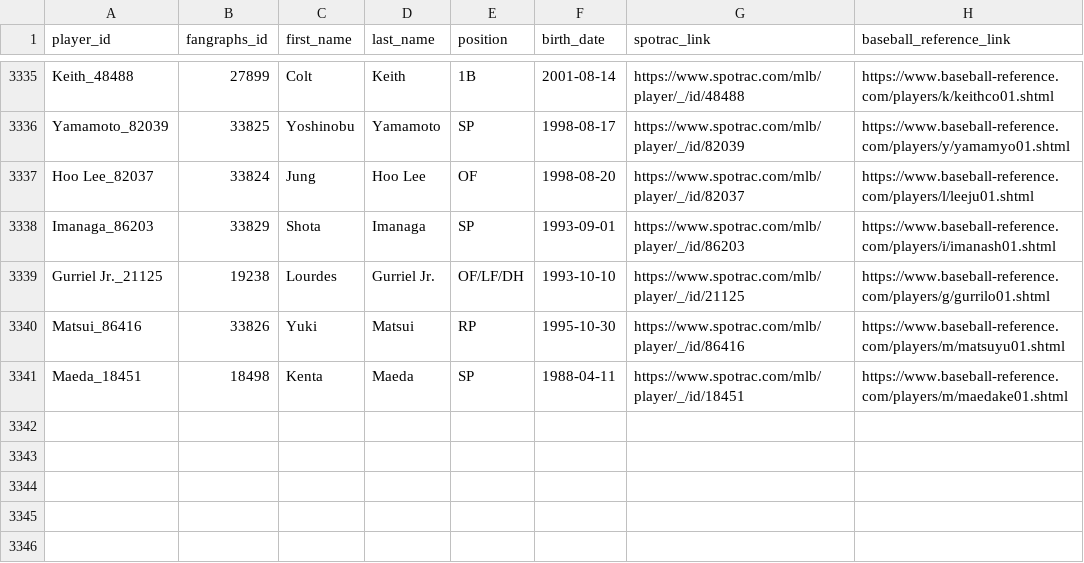
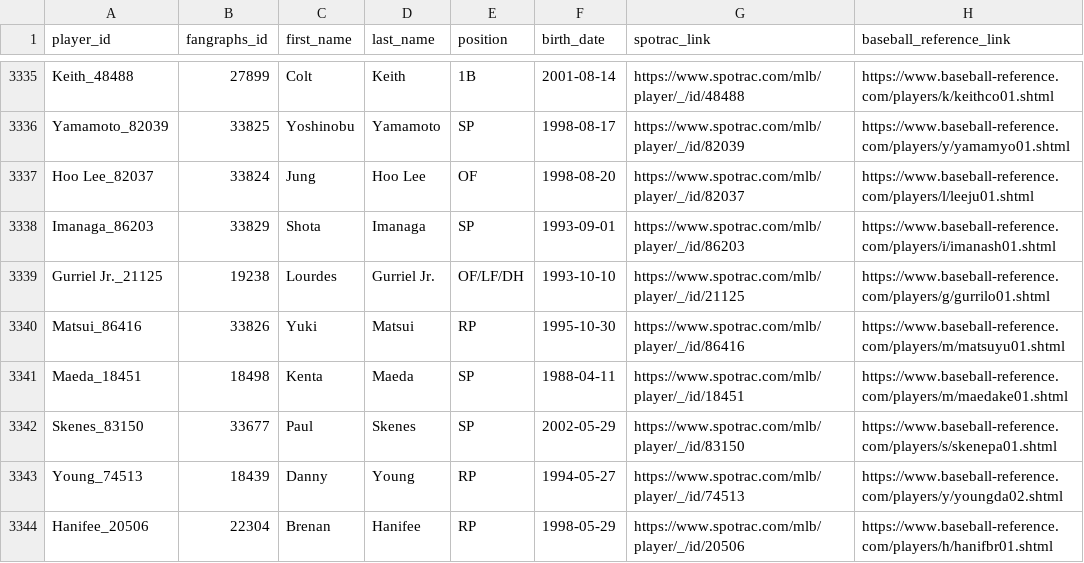
Before and after one commit to FishOfPitt116/MLBContracts, a CSV file: dataset/players.csv, drawn as a sheet; only a part is shown, gaps mark what is left out; the diff names each change by its address in the sheet, - before the commit and + after, or states it on an @@ line.

Commit message:
generate 2025 contract data

```diff
--- a/dataset/players.csv
+++ b/dataset/players.csv
+row 3342: Skenes_83150 | 33677 | Paul | Skenes | SP | 2002-05-29 | https://www.spotrac.com/mlb/player/_/id/83150 | https://www.baseball-reference.com/players/s/skenepa01.shtml
+row 3343: Young_74513 | 18439 | Danny | Young | RP | 1994-05-27 | https://www.spotrac.com/mlb/player/_/id/74513 | https://www.baseball-reference.com/players/y/youngda02.shtml
+row 3344: Hanifee_20506 | 22304 | Brenan | Hanifee | RP | 1998-05-29 | https://www.spotrac.com/mlb/player/_/id/20506 | https://www.baseball-reference.com/players/h/hanifbr01.shtml
```
Also changed, not shown: 2 other files.
